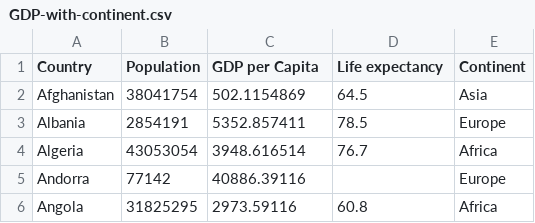
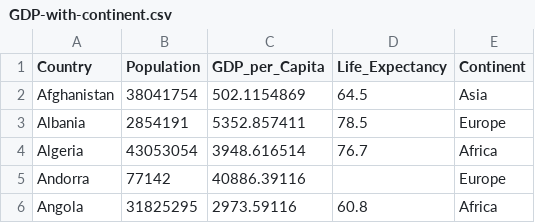
Before and after one commit to Tzyinggggggg/3179_Assignment2, a CSV file: Data/GDP-with-continent.csv, drawn as a sheet; only a part is shown.

Commit message:
updated dataset

```diff
--- a/Data/GDP-with-continent.csv
+++ b/Data/GDP-with-continent.csv
@@ -1,2 +1,2 @@
-Country,Population,GDP per Capita,Life expectancy,Continent
+Country,Population,GDP_per_Capita,Life_Expectancy,Continent
 Afghanistan,38041754,502.1154869,64.5,Asia
```
